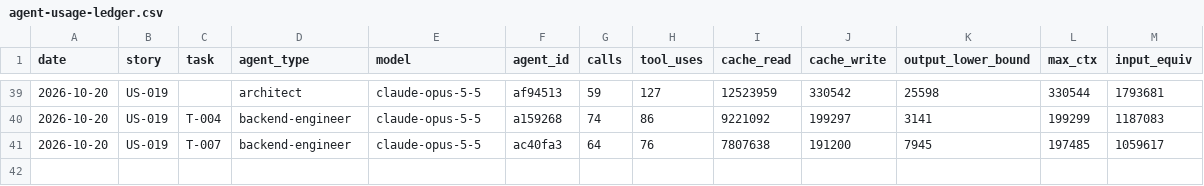
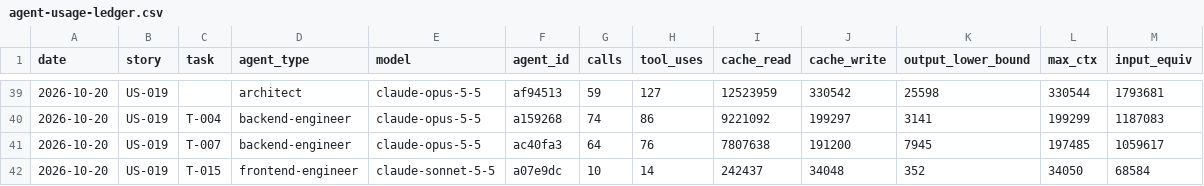
Before and after one commit to Md-Nisar/nexus, a CSV file: docs/metrics/agent-usage-ledger.csv, drawn as a sheet; only a part is shown, gaps mark what is left out; the diff names each change by its address in the sheet, - before the commit and + after, or states it on an @@ line.

```diff
--- a/docs/metrics/agent-usage-ledger.csv
+++ b/docs/metrics/agent-usage-ledger.csv
+row 42: 2026-10-20 | US-019 | T-015 | frontend-engineer | claude-sonnet-5-5 | a07e9dc | 10 | 14 | 242437 | 34048 | 352 | 34050 | 68584
```
